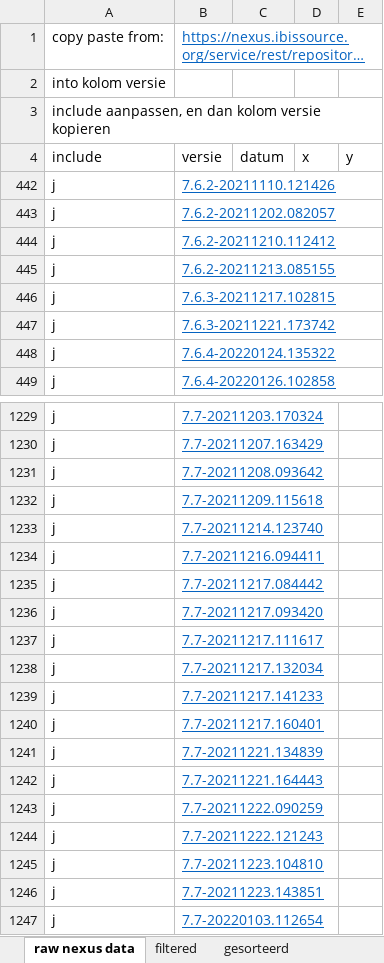
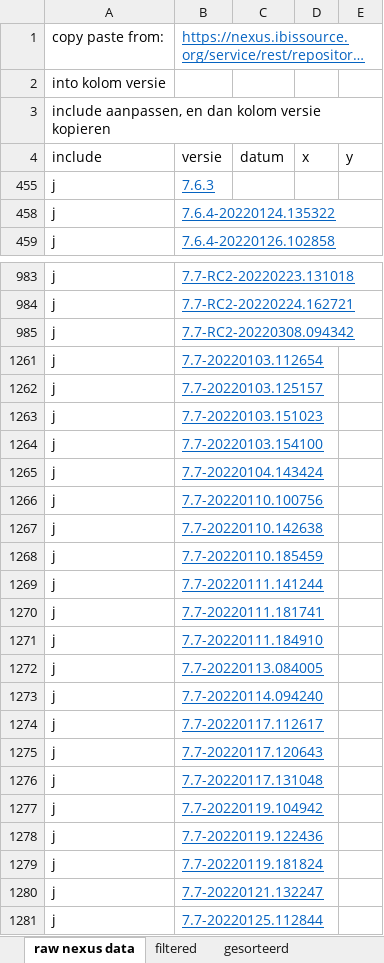
Before and after one commit to ibissource/ibis4pta, an Excel workbook: script/allIbisVersions.xlsx, sheet raw nexus data, drawn as a sheet; only a part is shown, gaps mark what is left out; the shorter side is filled out with more unchanged rows; long unchanged cells end in …; values as stored, in another font and other column widths than the file's, no borders; removed rows and columns are numbered as before the commit, all else as after; the diff covers the shown part only; the diff names each change by its address in the sheet, - before the commit and + after, or states it on an @@ line.

```diff
--- a/script/allIbisVersions.xlsx (sheet raw nexus data)
+++ b/script/allIbisVersions.xlsx (sheet raw nexus data)
-row 442: j | 7.6.2-20211110.121426
-row 443: j | 7.6.2-20211202.082057
-row 444: j | 7.6.2-20211210.112412
-B455: 7.6.2-20211213.085155
+B455: 7.6.3
-row 446: j | 7.6.3-20211217.102815
-row 447: j | 7.6.3-20211221.173742
-B983: 7.7-20211203.170324
+B983: 7.7-RC2-20220223.131018
-B984: 7.7-20211207.163429
+B984: 7.7-RC2-20220224.162721
-B985: 7.7-20211208.093642
+B985: 7.7-RC2-20220308.094342
-row 1232: j | 7.7-20211209.115618
-row 1233: j | 7.7-20211214.123740
-row 1234: j | 7.7-20211216.094411
-row 1235: j | 7.7-20211217.084442
-row 1236: j | 7.7-20211217.093420
-row 1237: j | 7.7-20211217.111617
-row 1238: j | 7.7-20211217.132034
-row 1239: j | 7.7-20211217.141233
-row 1240: j | 7.7-20211217.160401
-row 1241: j | 7.7-20211221.134839
-row 1242: j | 7.7-20211221.164443
-row 1243: j | 7.7-20211222.090259
-row 1244: j | 7.7-20211222.121243
-row 1245: j | 7.7-20211223.104810
-row 1246: j | 7.7-20211223.143851
```
Also changed, not shown: 11 added rows, 28 removed rows and 1 edited cell elsewhere in this sheet, sheet gesorteerd, sheet filtered, formulas that keep their value, hidden cells, 3 other files.
